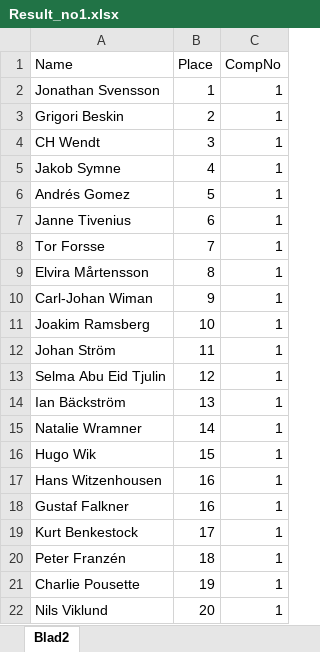
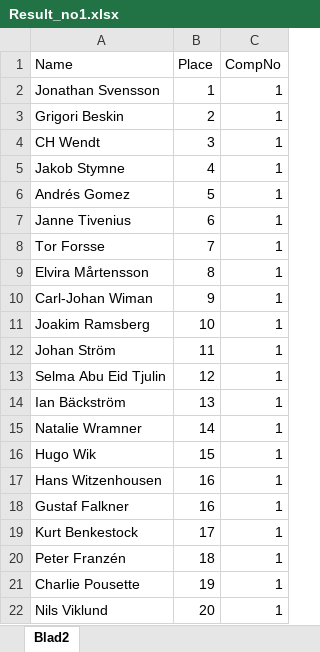
Before and after one commit to andreslagerlof/km, an Excel workbook: assets/data/Result_no1.xlsx, sheet Blad2, drawn as a sheet; values as stored, in another font and other column widths than the file's, no borders; the diff names each change by its address in the sheet, - before the commit and + after, or states it on an @@ line.

Commit message:
updated the results page and the reuslts with updated code including dense_rank and more efficient code. And adjusted name spelling from the first competition blog post

```diff
--- a/assets/data/Result_no1.xlsx (sheet Blad2)
+++ b/assets/data/Result_no1.xlsx (sheet Blad2)
-A5 (Name): Jakob Symne
+A5 (Name): Jakob Stymne
```
Also changed, not shown: 16 other files.
